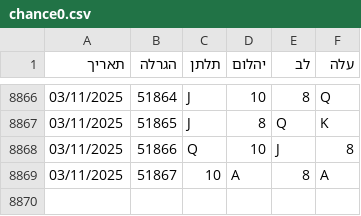
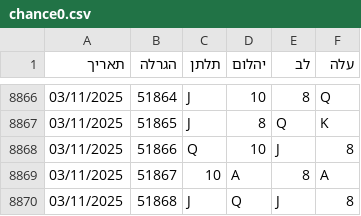
Before and after one commit to laly100/chance-feed, a CSV file: chance0.csv, drawn as a sheet; only a part is shown, gaps mark what is left out; the diff names each change by its address in the sheet, - before the commit and + after, or states it on an @@ line.

```diff
--- a/chance0.csv
+++ b/chance0.csv
+row 8870: 03/11/2025 | 51868 | J | Q | J | 8
```
Also changed, not shown: mini/latest_1000.csv, mini/latest_2000.csv, 2 other files.
